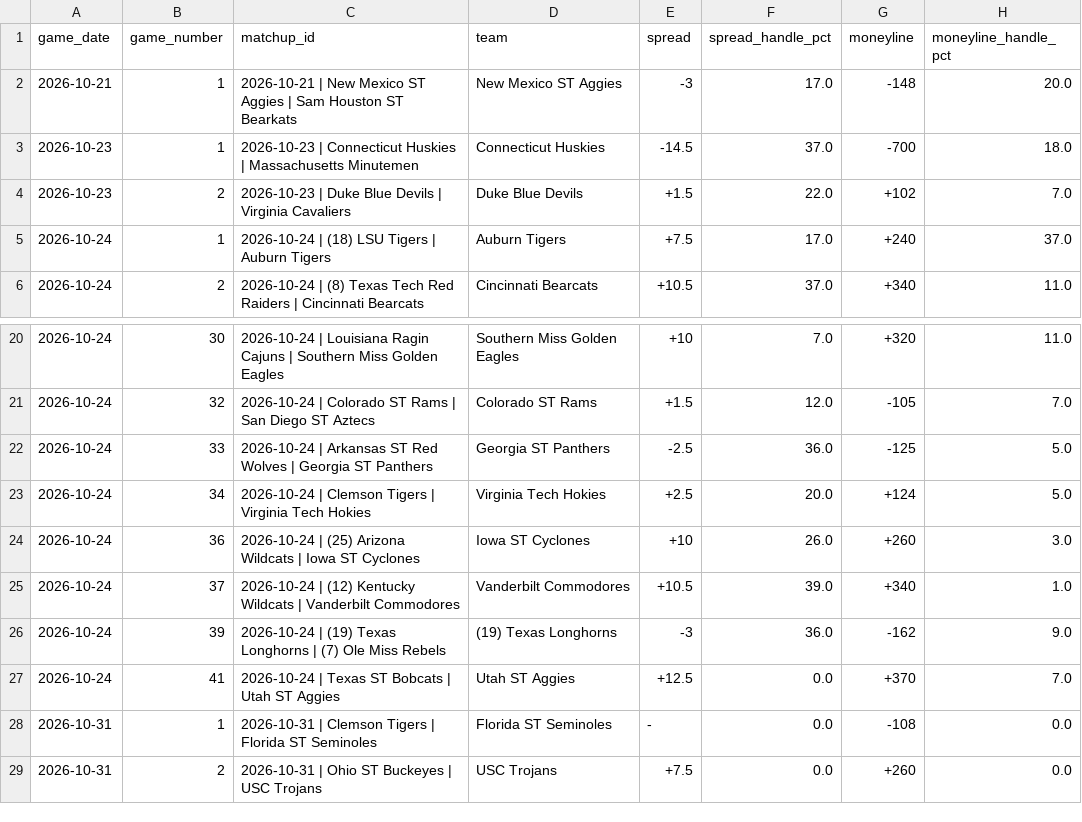
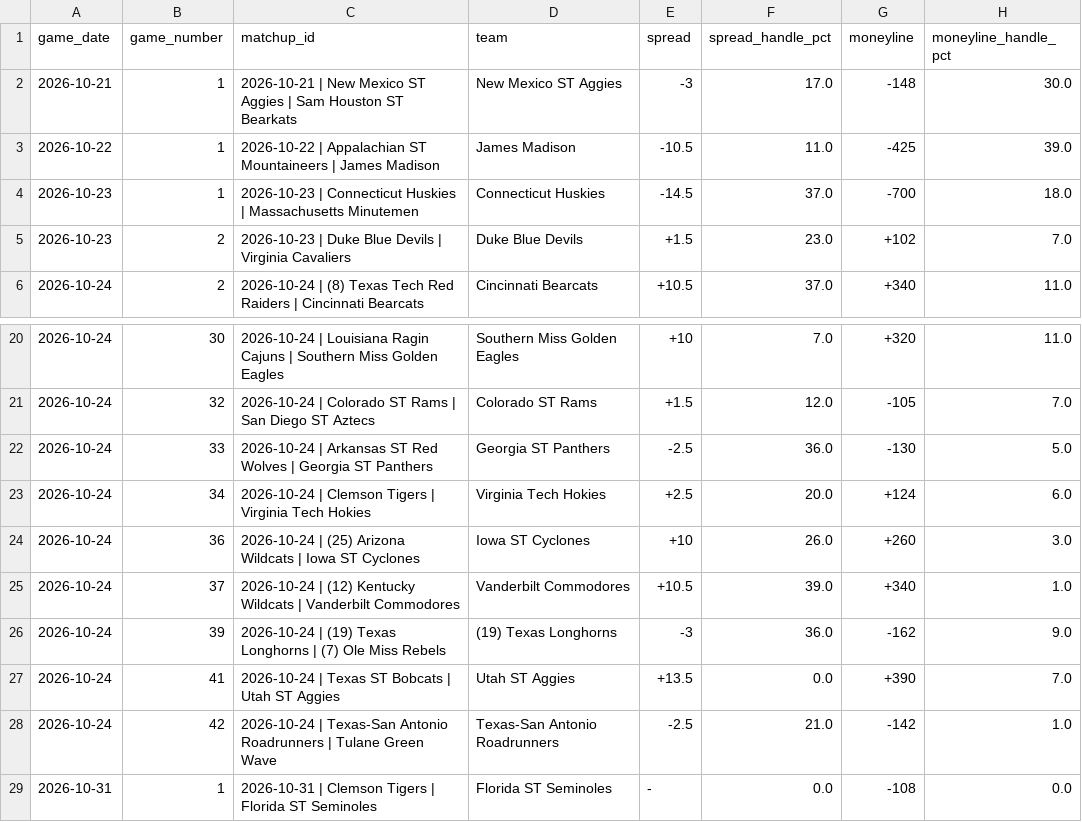
Before and after one commit to nevdesh/nfl-contrarian-dashboard, a CSV file: data/ncaa_betting_splits.csv, drawn as a sheet; only a part is shown, gaps mark what is left out; the shorter side is filled out with more unchanged rows.

```diff
--- a/data/ncaa_betting_splits.csv
+++ b/data/ncaa_betting_splits.csv
@@ -1,6 +1,6 @@
 game_date,game_number,matchup_id,team,spread,spread_handle_pct,moneyline,moneyline_handle_pct
-2026-10-21,1,2026-10-21 | New Mexico ST Aggies | Sam Houston ST Bearkats,New Mexico ST Aggies,-3,17.0,-148,20.0
+2026-10-21,1,2026-10-21 | New Mexico ST Aggies | Sam Houston ST Bearkats,New Mexico ST Aggies,-3,17.0,-148,30.0
+2026-10-22,1,2026-10-22 | Appalachian ST Mountaineers | James Madison,James Madison,-10.5,11.0,-425,39.0
 2026-10-23,1,2026-10-23 | Connecticut Huskies | Massachusetts Minutemen,Connecticut Huskies,-14.5,37.0,-700,18.0
-2026-10-23,2,2026-10-23 | Duke Blue Devils | Virginia Cavaliers,Duke Blue Devils,+1.5,22.0,+102,7.0
-2026-10-24,1,2026-10-24 | (18) LSU Tigers | Auburn Tigers,Auburn Tigers,+7.5,17.0,+240,37.0
+2026-10-23,2,2026-10-23 | Duke Blue Devils | Virginia Cavaliers,Duke Blue Devils,+1.5,23.0,+102,7.0
 2026-10-24,2,2026-10-24 | (8) Texas Tech Red Raiders | Cincinnati Bearcats,Cincinnati Bearcats,+10.5,37.0,+340,11.0
@@ -21,4 +21,4 @@ game_date,game_number,matchup_id,team,spread,spread_handle_pct,moneyline,moneyli
 2026-10-24,32,2026-10-24 | Colorado ST Rams | San Diego ST Aztecs,Colorado ST Rams,+1.5,12.0,-105,7.0
-2026-10-24,33,2026-10-24 | Arkansas ST Red Wolves | Georgia ST Panthers,Georgia ST Panthers,-2.5,36.0,-125,5.0
-2026-10-24,34,2026-10-24 | Clemson Tigers | Virginia Tech Hokies,Virginia Tech Hokies,+2.5,20.0,+124,5.0
+2026-10-24,33,2026-10-24 | Arkansas ST Red Wolves | Georgia ST Panthers,Georgia ST Panthers,-2.5,36.0,-130,5.0
+2026-10-24,34,2026-10-24 | Clemson Tigers | Virginia Tech Hokies,Virginia Tech Hokies,+2.5,20.0,+124,6.0
 2026-10-24,36,2026-10-24 | (25) Arizona Wildcats | Iowa ST Cyclones,Iowa ST Cyclones,+10,26.0,+260,3.0
@@ -26,3 +26,4 @@ game_date,game_number,matchup_id,team,spread,spread_handle_pct,moneyline,moneyli
 2026-10-24,39,2026-10-24 | (19) Texas Longhorns | (7) Ole Miss Rebels,(19) Texas Longhorns,-3,36.0,-162,9.0
-2026-10-24,41,2026-10-24 | Texas ST Bobcats | Utah ST Aggies,Utah ST Aggies,+12.5,0.0,+370,7.0
+2026-10-24,41,2026-10-24 | Texas ST Bobcats | Utah ST Aggies,Utah ST Aggies,+13.5,0.0,+390,7.0
+2026-10-24,42,2026-10-24 | Texas-San Antonio Roadrunners | Tulane Green Wave,Texas-San Antonio Roadrunners,-2.5,21.0,-142,1.0
 2026-10-31,1,2026-10-31 | Clemson Tigers | Florida ST Seminoles,Florida ST Seminoles,-,0.0,-108,0.0
```
Also changed, not shown: 1 other file.
